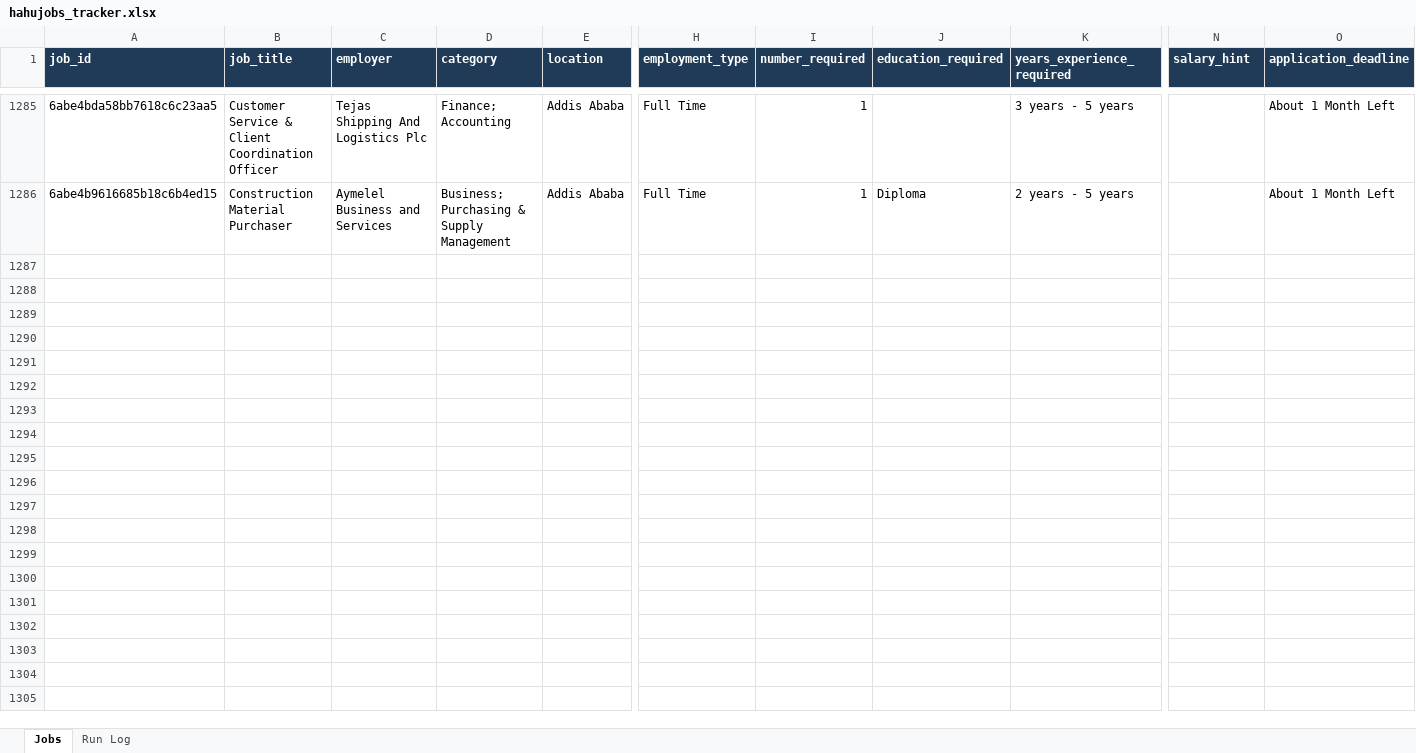
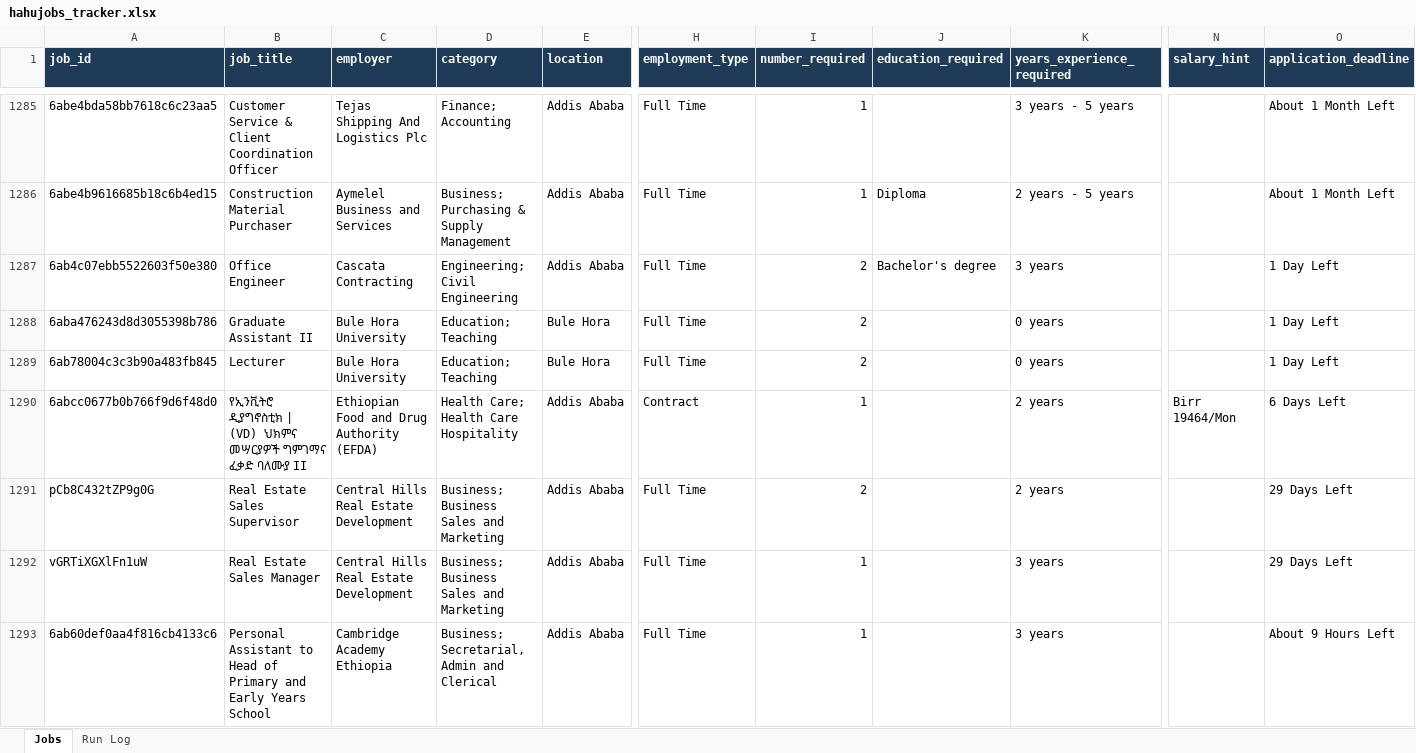
Before and after one commit to mesfnism/ethiojobs-tracker, an Excel workbook: hahujobs_tracker.xlsx, sheet Jobs, drawn as a sheet; only a part is shown, gaps mark what is left out; values as stored, in another font and other column widths than the file's, no borders; rows hold the shown columns only; the diff covers the shown part only; the diff names each change by its address in the sheet, - before the commit and + after, or states it on an @@ line.

```diff
--- a/hahujobs_tracker.xlsx (sheet Jobs)
+++ b/hahujobs_tracker.xlsx (sheet Jobs)
+row 1287: 6ab4c07ebb5522603f50e380 | Office Engineer | Cascata Contracting | Engineering; Civil Engineering | Addis Ababa | Full Time | 2 | Bachelor's degree | 3 years |  | 1 Day Left
+row 1288: 6aba476243d8d3055398b786 | Graduate Assistant II | Bule Hora University | Education; Teaching | Bule Hora | Full Time | 2 |  | 0 years |  | 1 Day Left
+row 1289: 6ab78004c3c3b90a483fb845 | Lecturer | Bule Hora University | Education; Teaching | Bule Hora | Full Time | 2 |  | 0 years |  | 1 Day Left
+row 1290: 6abcc0677b0b766f9d6f48d0 | የኢንቪትሮ ዲያግኖስቲክ | (VD) ህክምና መሣርያዎች ግምገማና ፈቃድ ባለሙያ II | Ethiopian Food and Drug Authority (EFDA) | Health Care; Health Care Hospitality | Addis Ababa | Contract | 1 |  | 2 years | Birr 19464/Mon | 6 Days Left
+row 1291: pCb8C432tZP9g0G | Real Estate Sales Supervisor | Central Hills Real Estate Development | Business; Business Sales and Marketing | Addis Ababa | Full Time | 2 |  | 2 years |  | 29 Days Left
+row 1292: vGRTiXGXlFn1uW | Real Estate Sales Manager | Central Hills Real Estate Development | Business; Business Sales and Marketing | Addis Ababa | Full Time | 1 |  | 3 years |  | 29 Days Left
+row 1293: 6ab60def0aa4f816cb4133c6 | Personal Assistant to Head of Primary and Early Years School | Cambridge Academy Ethiopia | Business; Secretarial, Admin and Clerical | Addis Ababa | Full Time | 1 |  | 3 years |  | About 9 Hours Left
```
Also changed, not shown: 6 added rows elsewhere in this sheet, sheet Run Log, combined_tracker.xlsx, devnetjobs_tracker.xlsx, 8 other files.
